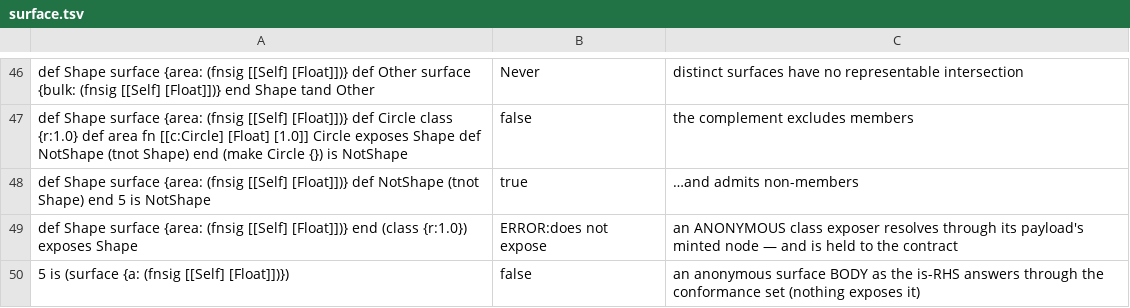
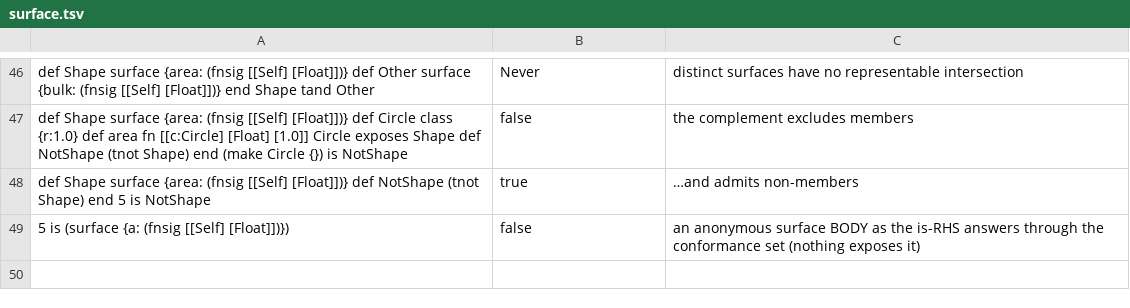
Before and after one commit to aql-lang/aql, a TSV file: lang/spec/surface.tsv, drawn as a sheet; only a part is shown, gaps mark what is left out.

```diff
--- a/lang/spec/surface.tsv
+++ b/lang/spec/surface.tsv
@@ -48,3 +48,2 @@ def Shape surface {area: (fnsig [[Self] [Float]])} def Circle class {r:1.0} def
 def Shape surface {area: (fnsig [[Self] [Float]])} def NotShape (tnot Shape) end 5 is NotShape	true	…and admits non-members
-def Shape surface {area: (fnsig [[Self] [Float]])} end (class {r:1.0}) exposes Shape	ERROR:does not expose	an ANONYMOUS class exposer resolves through its payload's minted node — and is held to the contract
 5 is (surface {a: (fnsig [[Self] [Float]])})	false	an anonymous surface BODY as the is-RHS answers through the conformance set (nothing exposes it)
```
Also changed, not shown: lang/spec/user-types.tsv, 1 other file.
